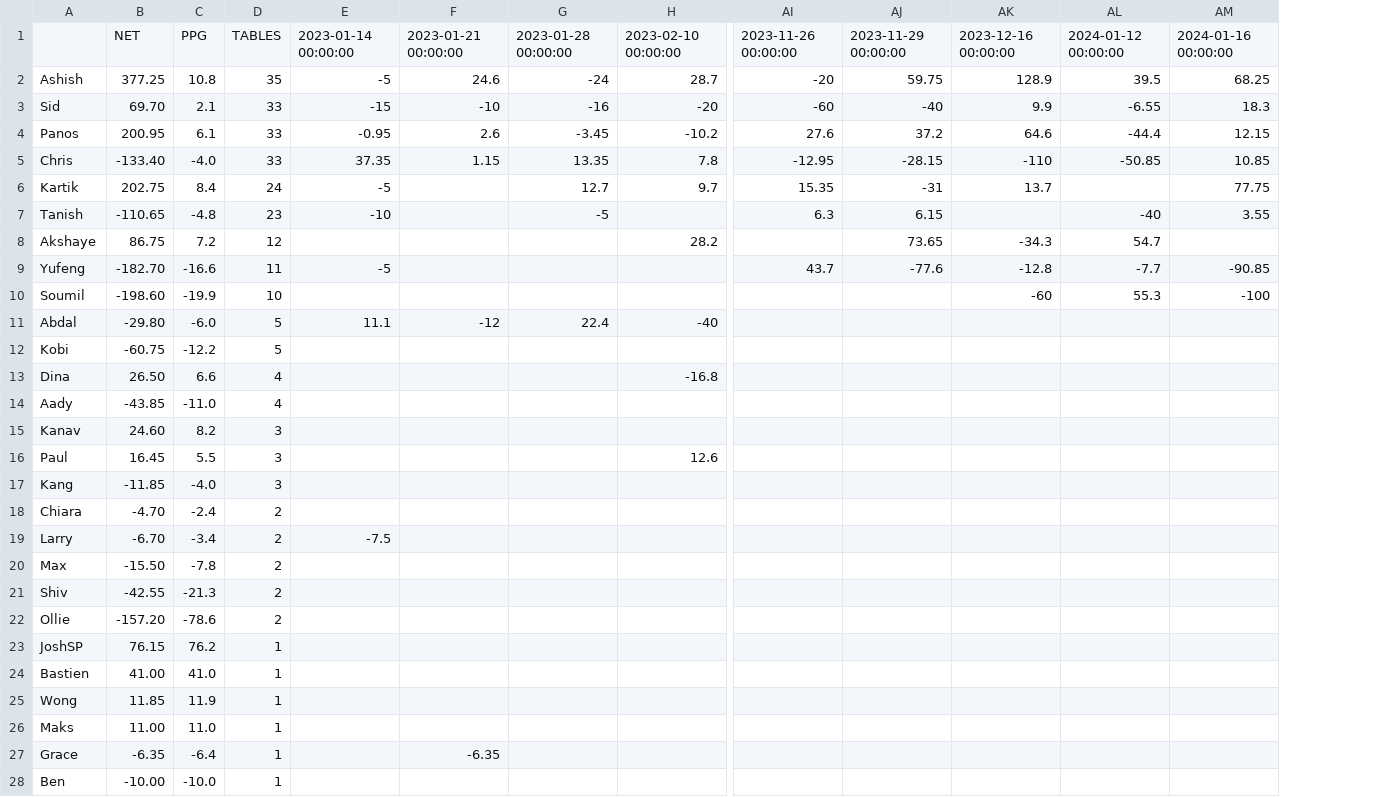
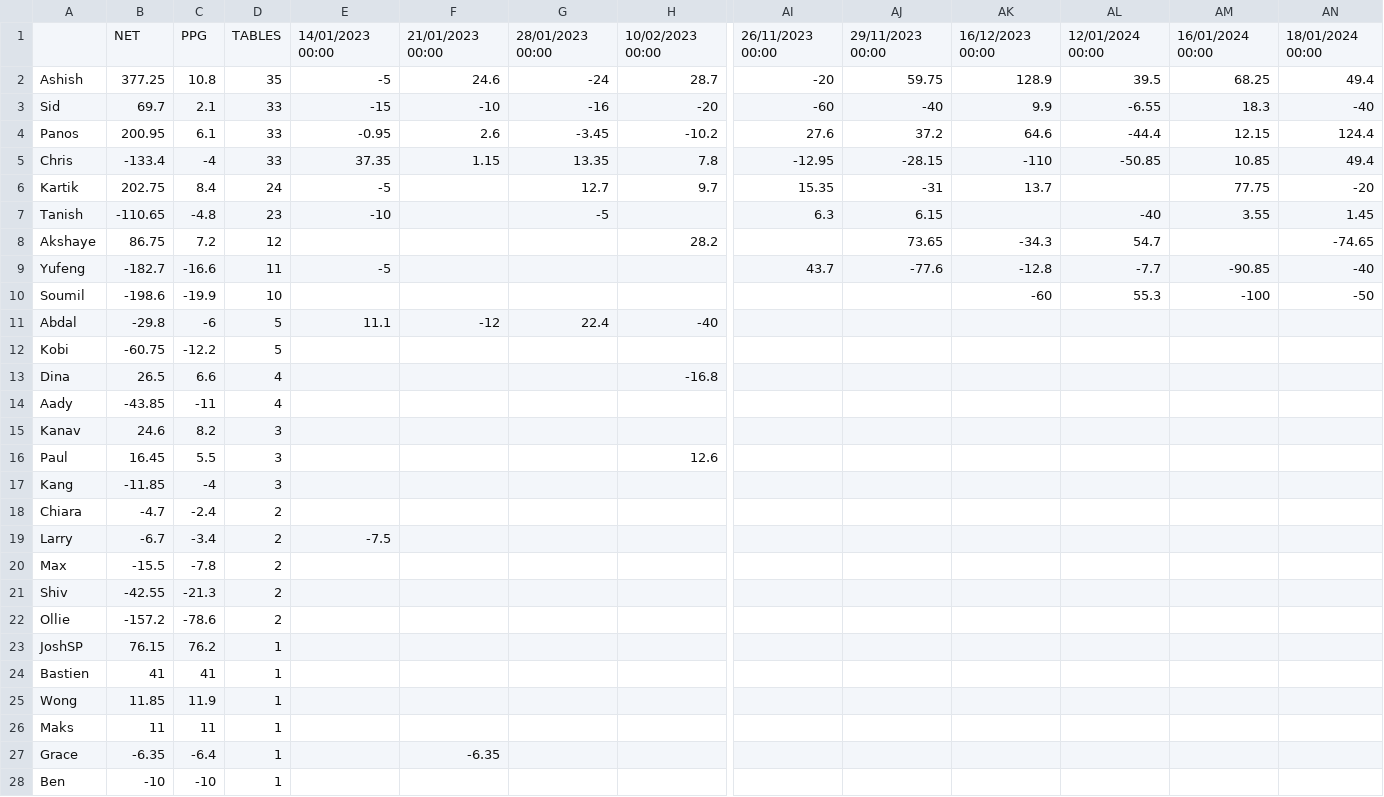
Before and after one commit to panstenos/Poker-Game-Analysis-using-Plotly-Dash, a CSV file: data/data.csv, drawn as a sheet; only a part is shown, gaps mark what is left out; removed rows and columns are numbered as before the commit, all else as after; rows hold the shown columns only; the diff covers the shown part only; the diff names each change by its address in the sheet, - before the commit and + after, or states it on an @@ line.

Commit message:
Version 3.0.2 - data update -> 18_1_2024

```diff
--- a/data/data.csv
+++ b/data/data.csv
+column AN, rows 2-10: 49.4 | -40 | 124.4 | 49.4 | -20 | 1.45 | -74.65 | -40 | -50
-row 1:  | NET | PPG | TABLES | 2023-01-14 00:00:00 | 2023-01-21 00:00:00 | 2023-01-28 00:00:00 | 2023-02-10 00:00:00 | 2023-11-26 00:00:00 | 2023-11-29 00:00:00 | 2023-12-16 00:00:00 | 2024-01-12 00:00:00 | 2024-01-16 00:00:00
+row 1:  | NET | PPG | TABLES | 14/01/2023 00:00 | 21/01/2023 00:00 | 28/01/2023 00:00 | 10/02/2023 00:00 | 26/11/2023 00:00 | 29/11/2023 00:00 | 16/12/2023 00:00 | 12/01/2024 00:00 | 16/01/2024 00:00 | 18/01/2024 00:00
-B3: 69.70
+B3: 69.7
-B5: -133.40
+B5: -133.4
-C5: -4.0
+C5: -4
-B9: -182.70
+B9: -182.7
-B10: -198.60
+B10: -198.6
-B11: -29.80
+B11: -29.8
-C11: -6.0
+C11: -6
-B13: 26.50
+B13: 26.5
-C14: -11.0
+C14: -11
-B15: 24.60
+B15: 24.6
-C17: -4.0
+C17: -4
-B18: -4.70
+B18: -4.7
-B19: -6.70
+B19: -6.7
-B20: -15.50
+B20: -15.5
-B22: -157.20
+B22: -157.2
-B24: 41.00
+B24: 41
-C24: 41.0
+C24: 41
-B26: 11.00
+B26: 11
-C26: 11.0
+C26: 11
-B28: -10.00
+B28: -10
-C28: -10.0
+C28: -10
```
Also changed, not shown: 12 edited cells elsewhere in this file.
